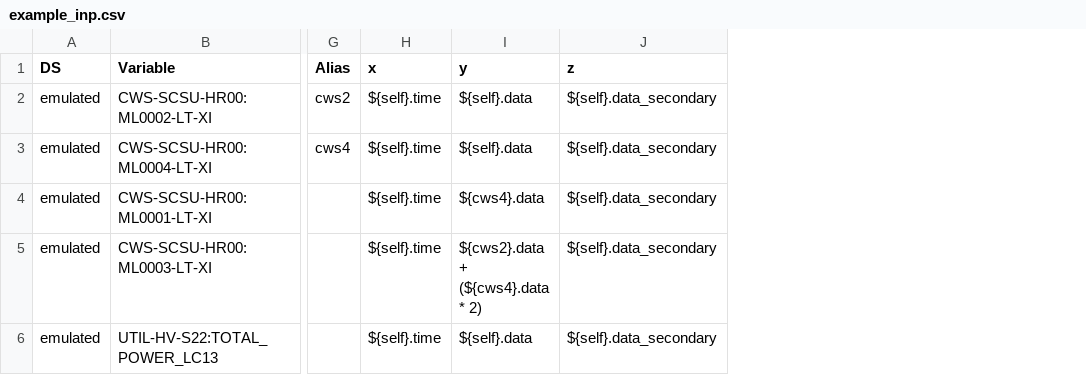
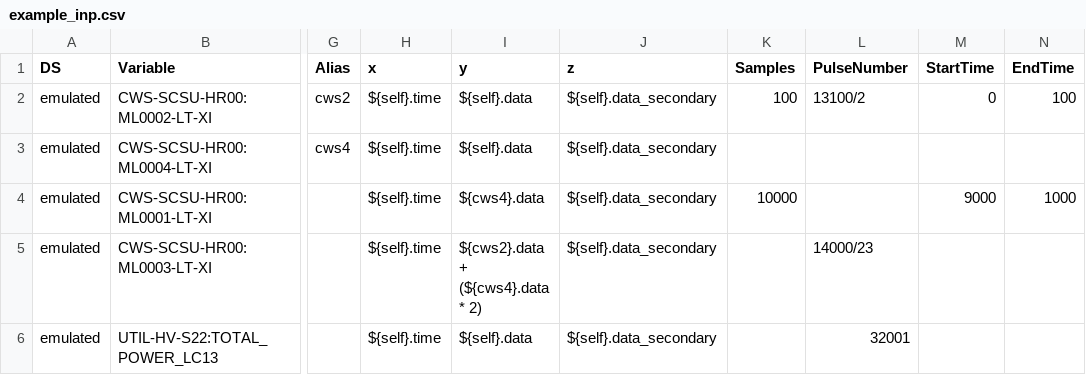
Before and after one commit to iplot-viz/iplotprocessing, a CSV file: iplotProcessing/example/example_inp.csv, drawn as a sheet; only a part is shown, gaps mark what is left out; the diff names each change by its address in the sheet, - before the commit and + after, or states it on an @@ line.

Commit message:
Create hash from dataSource, varName and other data params (tstart, tend, samples, nbp, etc..)

```diff
--- a/iplotProcessing/example/example_inp.csv
+++ b/iplotProcessing/example/example_inp.csv
+column K (Samples), rows 2-4: 100 |  | 10000
+column L (PulseNumber), rows 2-6: 13100/2 |  |  | 14000/23 | 32001
+column M (StartTime), rows 2-4: 0 |  | 9000
+column N (EndTime), rows 2-4: 100 |  | 1000
```
Also changed, not shown: 5 other files.
